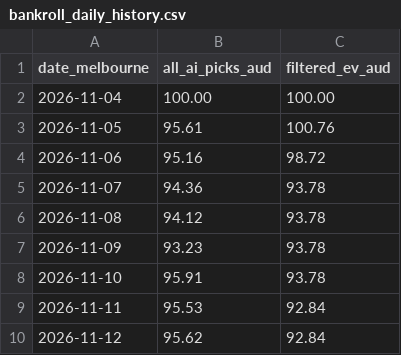
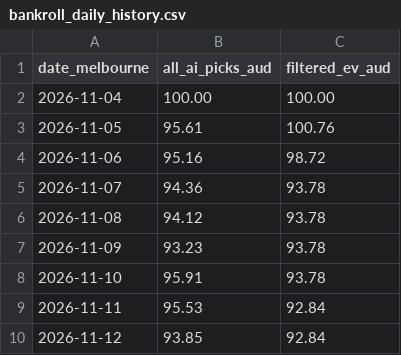
Before and after one commit to kensu-kimsu/nbamoneyprinter, a CSV file: research/prediction_results/bankroll_daily_history.csv, drawn as a sheet.

```diff
--- a/research/prediction_results/bankroll_daily_history.csv
+++ b/research/prediction_results/bankroll_daily_history.csv
@@ -9,2 +9,2 @@ date_melbourne,all_ai_picks_aud,filtered_ev_aud
 2026-11-11,95.53,92.84
-2026-11-12,95.62,92.84
+2026-11-12,93.85,92.84
```
Also changed, not shown: research/prediction_results/all_picks_hypothetical.csv, research/prediction_results/all_predictions.csv, 3 other files.
